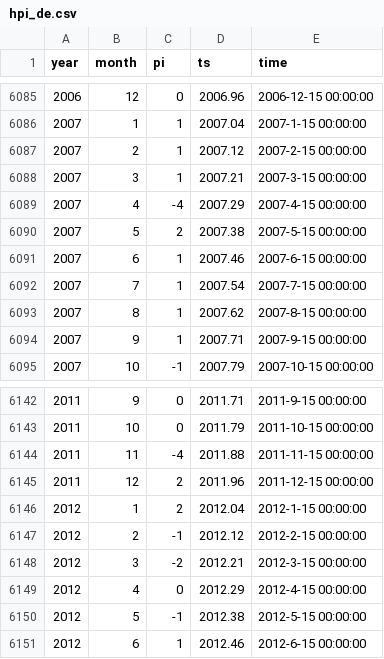
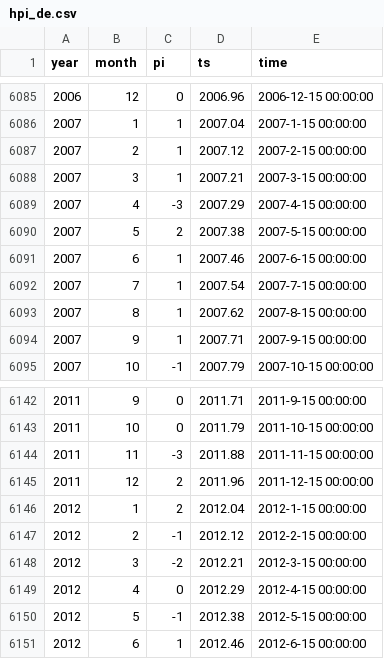
Before and after one commit to climdata/dwdSPI, a CSV file: csv/hpi_de.csv, drawn as a sheet; only a part is shown, gaps mark what is left out; the diff covers the shown part only.

```diff
--- a/csv/hpi_de.csv
+++ b/csv/hpi_de.csv
@@ -6088,3 +6088,3 @@
 2007,3,1,2007.21,"2007-3-15 00:00:00"
-2007,4,-4,2007.29,"2007-4-15 00:00:00"
+2007,4,-3,2007.29,"2007-4-15 00:00:00"
 2007,5,2,2007.38,"2007-5-15 00:00:00"
@@ -6143,3 +6143,3 @@
 2011,10,0,2011.79,"2011-10-15 00:00:00"
-2011,11,-4,2011.88,"2011-11-15 00:00:00"
+2011,11,-3,2011.88,"2011-11-15 00:00:00"
 2011,12,2,2011.96,"2011-12-15 00:00:00"
```
Also changed, not shown: 3 added rows and 4 edited cells elsewhere in this file, csv/spi_de.csv, 3 other files.
